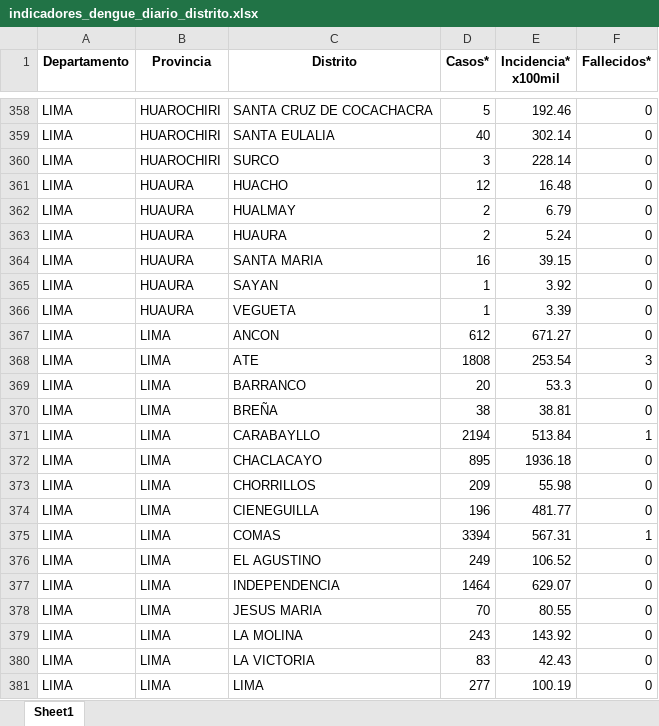
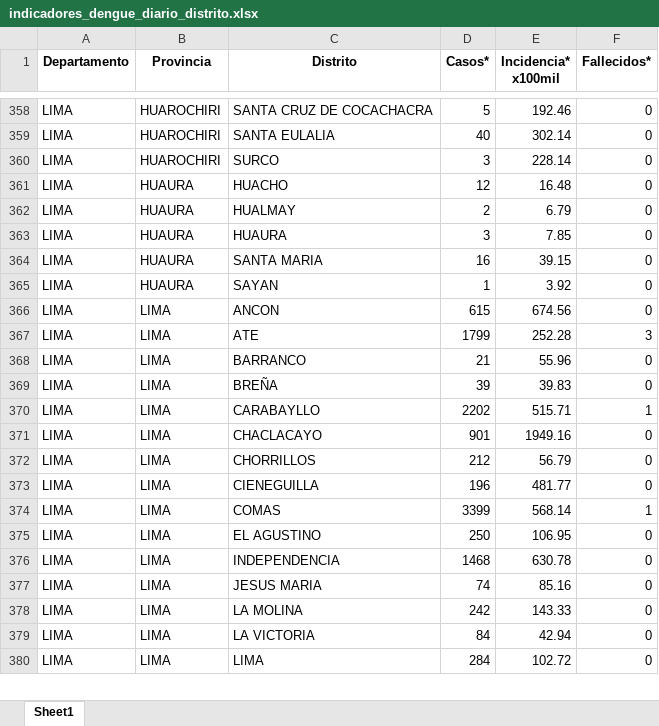
Before and after one commit to jlhuacles/dengue-final, an Excel workbook: indicadores_dengue_diario_distrito.xlsx, sheet Sheet1, drawn as a sheet; only a part is shown, gaps mark what is left out; values as stored, in another font and other column widths than the file's, no borders; removed rows and columns are numbered as before the commit, all else as after; the diff covers the shown part only; the diff names each change by its address in the sheet, - before the commit and + after, or states it on an @@ line.

```diff
--- a/indicadores_dengue_diario_distrito.xlsx (sheet Sheet1)
+++ b/indicadores_dengue_diario_distrito.xlsx (sheet Sheet1)
-D363 (Casos*): 2
+D363 (Casos*): 3
-E363 (Incidencia* x100mil): 5.24
+E363 (Incidencia* x100mil): 7.85
-row 366: LIMA | HUAURA | VEGUETA | 1 | 3.39 | 0
-D366 (Casos*): 612
+D366 (Casos*): 615
-E366 (Incidencia* x100mil): 671.27
+E366 (Incidencia* x100mil): 674.56
-D367 (Casos*): 1808
+D367 (Casos*): 1799
-E367 (Incidencia* x100mil): 253.54
+E367 (Incidencia* x100mil): 252.28
-D368 (Casos*): 20
+D368 (Casos*): 21
-E368 (Incidencia* x100mil): 53.3
+E368 (Incidencia* x100mil): 55.96
-D369 (Casos*): 38
+D369 (Casos*): 39
-E369 (Incidencia* x100mil): 38.81
+E369 (Incidencia* x100mil): 39.83
-D370 (Casos*): 2194
+D370 (Casos*): 2202
-E370 (Incidencia* x100mil): 513.84
+E370 (Incidencia* x100mil): 515.71
-D371 (Casos*): 895
+D371 (Casos*): 901
-E371 (Incidencia* x100mil): 1936.18
+E371 (Incidencia* x100mil): 1949.16
-D372 (Casos*): 209
+D372 (Casos*): 212
-E372 (Incidencia* x100mil): 55.98
+E372 (Incidencia* x100mil): 56.79
-D374 (Casos*): 3394
+D374 (Casos*): 3399
-E374 (Incidencia* x100mil): 567.31
+E374 (Incidencia* x100mil): 568.14
-D375 (Casos*): 249
+D375 (Casos*): 250
-E375 (Incidencia* x100mil): 106.52
+E375 (Incidencia* x100mil): 106.95
-D376 (Casos*): 1464
+D376 (Casos*): 1468
-E376 (Incidencia* x100mil): 629.07
+E376 (Incidencia* x100mil): 630.78
-D377 (Casos*): 70
+D377 (Casos*): 74
-E377 (Incidencia* x100mil): 80.55
+E377 (Incidencia* x100mil): 85.16
-D378 (Casos*): 243
+D378 (Casos*): 242
-E378 (Incidencia* x100mil): 143.92
+E378 (Incidencia* x100mil): 143.33
-D379 (Casos*): 83
+D379 (Casos*): 84
-E379 (Incidencia* x100mil): 42.43
+E379 (Incidencia* x100mil): 42.94
-D380 (Casos*): 277
+D380 (Casos*): 284
-E380 (Incidencia* x100mil): 100.19
+E380 (Incidencia* x100mil): 102.72
```
Also changed, not shown: 3 added rows, 3 removed rows and 464 edited cells elsewhere in this sheet.
